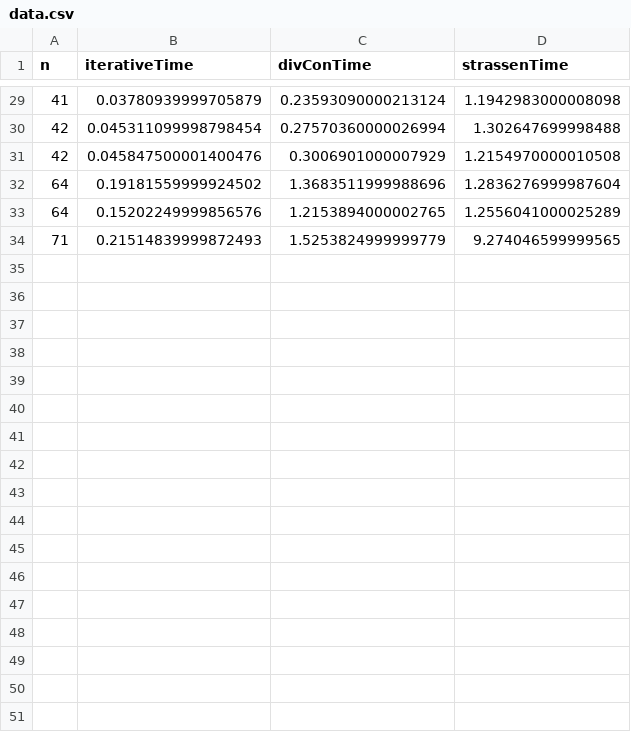
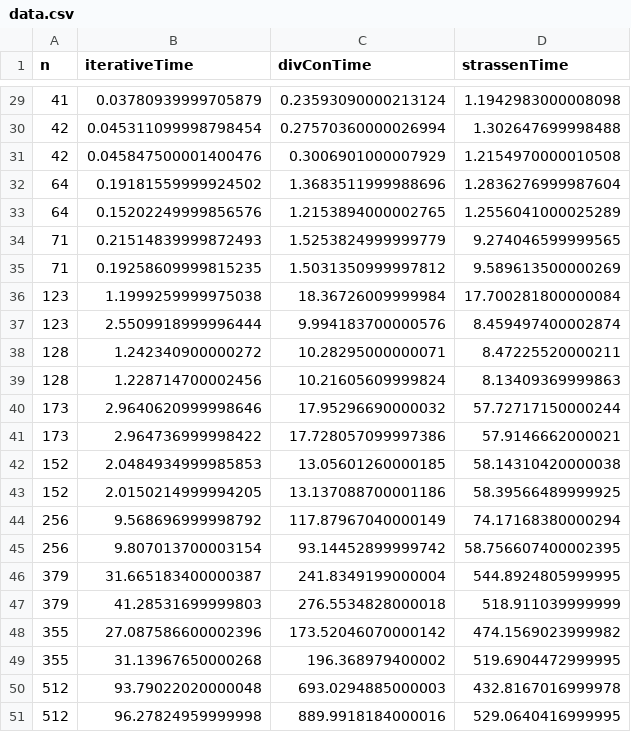
Before and after one commit to demelcjohn/Matrix-Multiplication-Analysis, a CSV file: data.csv, drawn as a sheet; only a part is shown, gaps mark what is left out.

Commit message:
data updated

```diff
--- a/data.csv
+++ b/data.csv
@@ -34 +34,18 @@ n,iterativeTime,divConTime,strassenTime
 71,0.21514839999872493,1.5253824999999779,9.274046599999565
+71,0.19258609999815235,1.5031350999997812,9.589613500000269
+123,1.1999259999975038,18.36726009999984,17.700281800000084
+123,2.5509918999996444,9.994183700000576,8.459497400002874
+128,1.242340900000272,10.28295000000071,8.47225520000211
+128,1.228714700002456,10.21605609999824,8.13409369999863
+173,2.9640620999998646,17.95296690000032,57.72717150000244
+173,2.964736999998422,17.728057099997386,57.9146662000021
+152,2.0484934999985853,13.05601260000185,58.14310420000038
+152,2.0150214999994205,13.137088700001186,58.39566489999925
+256,9.568696999998792,117.87967040000149,74.17168380000294
+256,9.807013700003154,93.14452899999742,58.756607400002395
+379,31.665183400000387,241.8349199000004,544.8924805999995
+379,41.28531699999803,276.5534828000018,518.911039999999
+355,27.087586600002396,173.52046070000142,474.1569023999982
+355,31.13967650000268,196.368979400002,519.6904472999995
+512,93.79022020000048,693.0294885000003,432.8167016999978
+512,96.27824959999998,889.9918184000016,529.0640416999995
```
